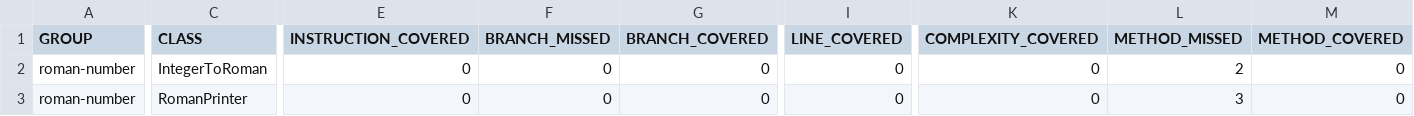
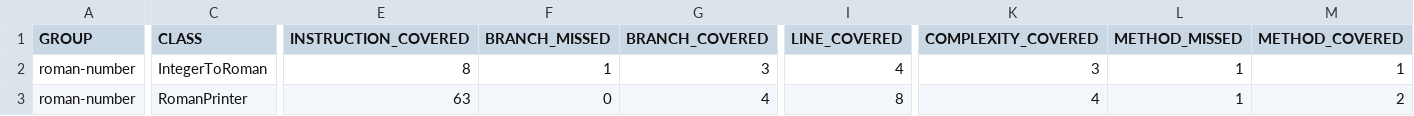
Before and after one commit to unrealyozora/MTSS-Assignment2, a CSV file: jacoco/jacoco.csv, drawn as a sheet; only a part is shown, gaps mark what is left out; the diff covers the shown part only; the diff names each change by its address in the sheet, - before the commit and + after, or states it on an @@ line.

```diff
--- a/jacoco/jacoco.csv
+++ b/jacoco/jacoco.csv
-E2 (INSTRUCTION_COVERED): 0
+E2 (INSTRUCTION_COVERED): 8
-F2 (BRANCH_MISSED): 0
+F2 (BRANCH_MISSED): 1
-G2 (BRANCH_COVERED): 0
+G2 (BRANCH_COVERED): 3
-I2 (LINE_COVERED): 0
+I2 (LINE_COVERED): 4
-K2 (COMPLEXITY_COVERED): 0
+K2 (COMPLEXITY_COVERED): 3
-L2 (METHOD_MISSED): 2
+L2 (METHOD_MISSED): 1
-M2 (METHOD_COVERED): 0
+M2 (METHOD_COVERED): 1
-E3 (INSTRUCTION_COVERED): 0
+E3 (INSTRUCTION_COVERED): 63
-G3 (BRANCH_COVERED): 0
+G3 (BRANCH_COVERED): 4
-I3 (LINE_COVERED): 0
+I3 (LINE_COVERED): 8
-K3 (COMPLEXITY_COVERED): 0
+K3 (COMPLEXITY_COVERED): 4
-L3 (METHOD_MISSED): 3
+L3 (METHOD_MISSED): 1
-M3 (METHOD_COVERED): 0
+M3 (METHOD_COVERED): 2
```
Also changed, not shown: 3 edited cells elsewhere in this file, 10 other files.
